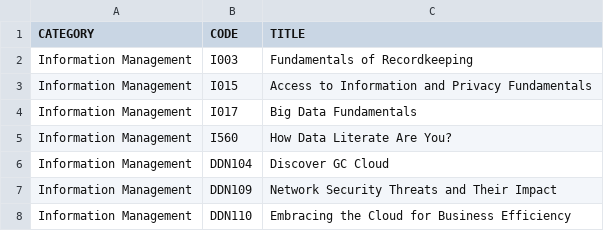
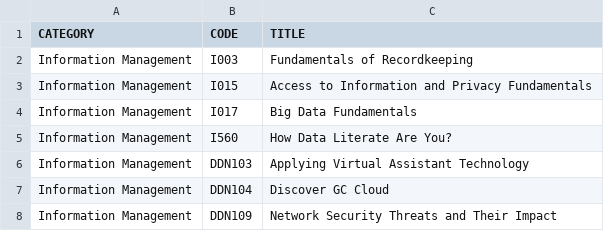
Before and after one commit to onshisan/onshisan.github.io, a CSV file: _data/CSPS.csv, drawn as a sheet; only a part is shown; the shorter side is filled out with more unchanged rows; the diff names each change by its address in the sheet, - before the commit and + after, or states it on an @@ line.

Commit message:
Update CSPS.csv
Add DDN103

```diff
--- a/_data/CSPS.csv
+++ b/_data/CSPS.csv
+row 6: Information Management | DDN103 | Applying Virtual Assistant Technology
```
